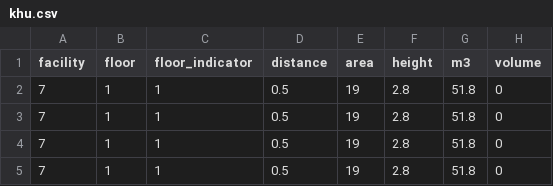
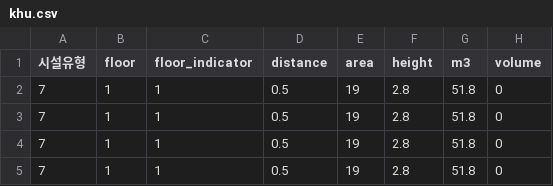
Before and after one commit to 23122vvzxz/streamlit-view, a CSV file: khu.csv, drawn as a sheet; only a part is shown; the diff names each change by its address in the sheet, - before the commit and + after, or states it on an @@ line.

Commit message:
Update khu.csv

```diff
--- a/khu.csv
+++ b/khu.csv
-A1: facility
+A1: 시설유형
```
